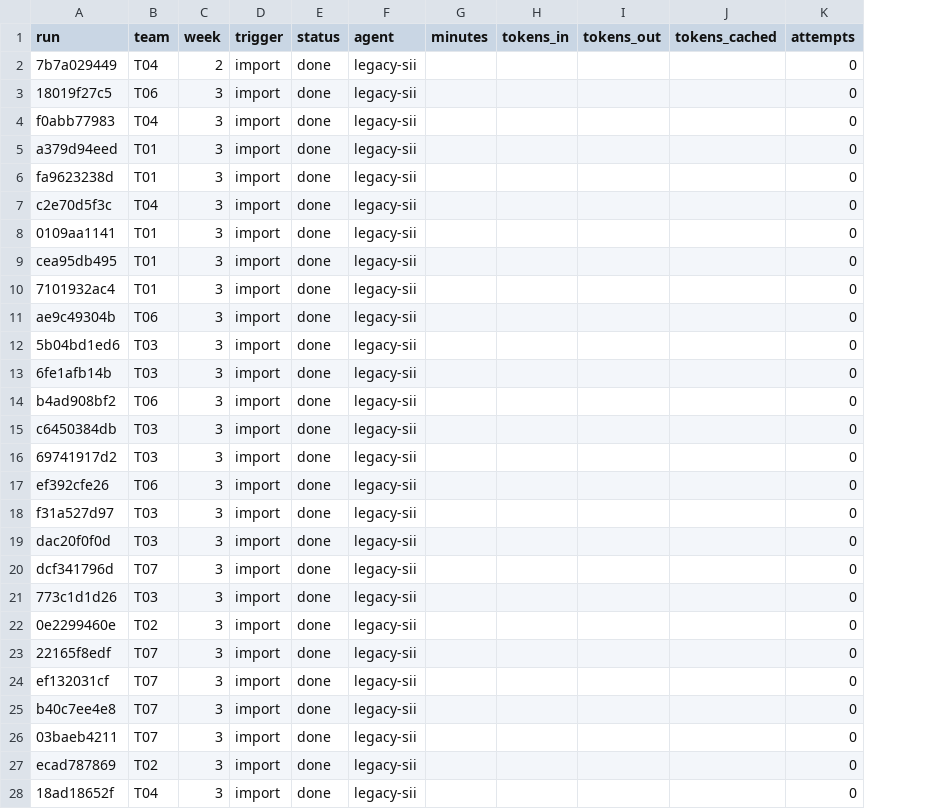
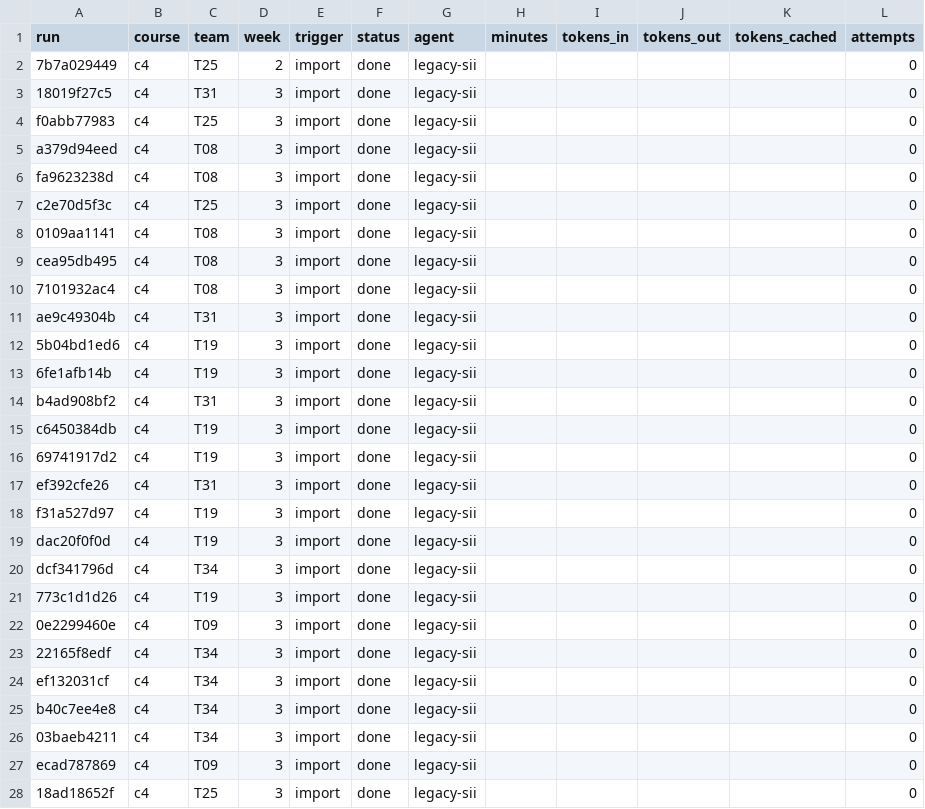
Before and after one commit to ChS23/mlsd-judge, a CSV file: data/eda/runs.csv, drawn as a sheet; only a part is shown; addresses are those after the commit; the diff covers the shown part only; the diff names each change by its address in the sheet, - before the commit and + after, or states it on an @@ line.

```diff
--- a/data/eda/runs.csv
+++ b/data/eda/runs.csv
+column B (course), rows 2-28: all c4
-C2 (team): T04
+C2 (team): T25
-C3 (team): T06
+C3 (team): T31
-C4 (team): T04
+C4 (team): T25
-C5:C6 (team): T01
+C5:C6 (team): T08
-C7 (team): T04
+C7 (team): T25
-C8:C10 (team): T01
+C8:C10 (team): T08
-C11 (team): T06
+C11 (team): T31
-C12:C13 (team): T03
+C12:C13 (team): T19
-C14 (team): T06
+C14 (team): T31
-C15:C16 (team): T03
+C15:C16 (team): T19
-C17 (team): T06
+C17 (team): T31
-C18:C19 (team): T03
+C18:C19 (team): T19
-C20 (team): T07
+C20 (team): T34
-C21 (team): T03
+C21 (team): T19
-C22 (team): T02
+C22 (team): T09
-C23:C26 (team): T07
+C23:C26 (team): T34
-C27 (team): T02
+C27 (team): T09
-C28 (team): T04
+C28 (team): T25
```
Also changed, not shown: 2 added rows and 129 edited cells elsewhere in this file, data/eda/questions_summary.csv, data/eda/reviews.csv, 20 other files.
